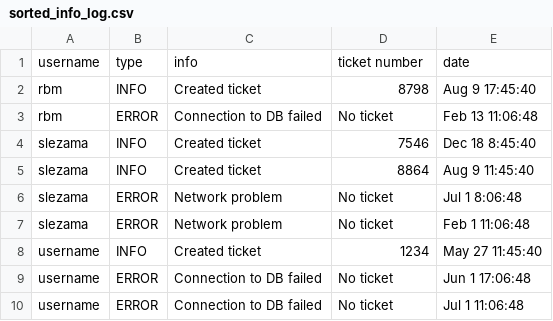
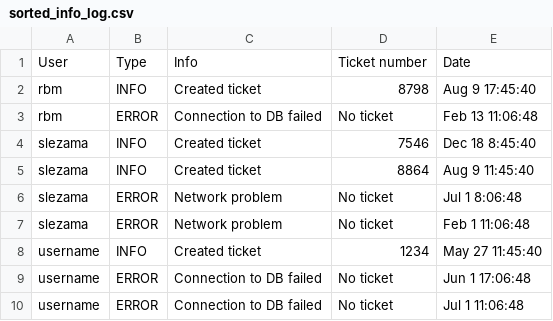
Before and after one commit to SebastianLezama/Scripts, a CSV file: sorted_info_log.csv, drawn as a sheet; removed rows and columns are numbered as before the commit, all else as after; the diff names each change by its address in the sheet, - before the commit and + after, or states it on an @@ line.

Commit message:
Modified columns for better readability

```diff
--- a/sorted_info_log.csv
+++ b/sorted_info_log.csv
-row 1: username | type | info | ticket number | date
+row 1: User | Type | Info | Ticket number | Date
```
Also changed, not shown: 2 other files.
